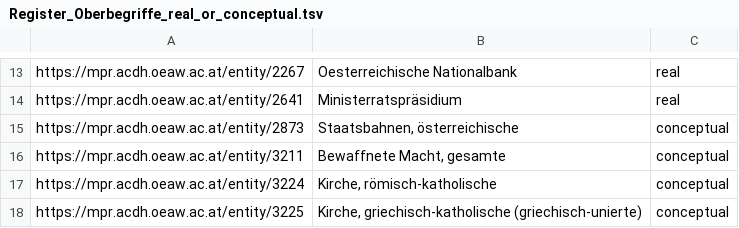
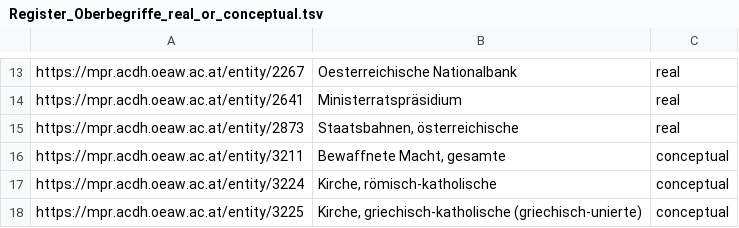
Before and after one commit to acdh-oeaw/apis-instance-mpr, a TSV file: data_upgrade/Register_Oberbegriffe_real_or_conceptual.tsv, drawn as a sheet; only a part is shown, gaps mark what is left out.

Commit message:
one fix after discussing with MRP team

```diff
--- a/data_upgrade/Register_Oberbegriffe_real_or_conceptual.tsv
+++ b/data_upgrade/Register_Oberbegriffe_real_or_conceptual.tsv
@@ -14,3 +14,3 @@ https://mpr.acdh.oeaw.ac.at/entity/2267	Oesterreichische Nationalbank	real
 https://mpr.acdh.oeaw.ac.at/entity/2641	Ministerratspräsidium	real
-https://mpr.acdh.oeaw.ac.at/entity/2873	Staatsbahnen, österreichische	conceptual
+https://mpr.acdh.oeaw.ac.at/entity/2873	Staatsbahnen, österreichische	real
 https://mpr.acdh.oeaw.ac.at/entity/3211	Bewaffnete Macht, gesamte	conceptual
```
